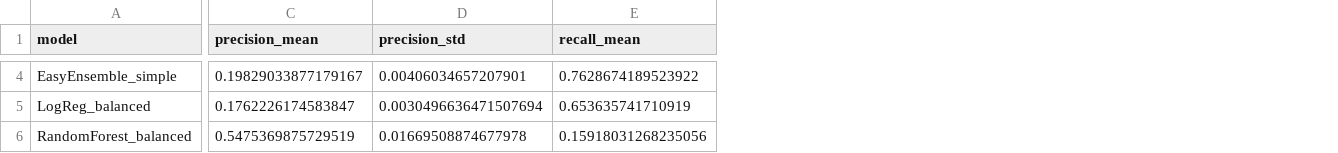
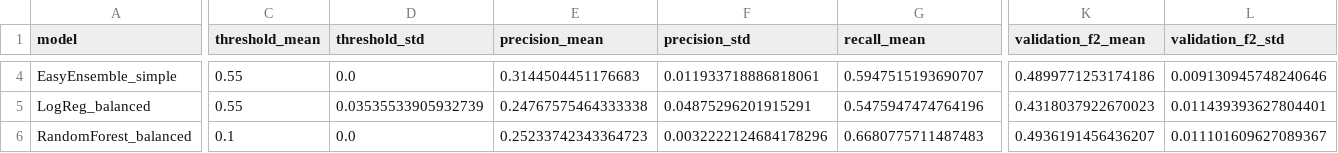
Before and after one commit to tadyuh76/data-mining-final, a CSV file: outputs/tables/dm_seed_stability_summary.csv, drawn as a sheet; only a part is shown, gaps mark what is left out; addresses are those after the commit; the diff covers the shown part only; the diff names each change by its address in the sheet, - before the commit and + after, or states it on an @@ line.

```diff
--- a/outputs/tables/dm_seed_stability_summary.csv
+++ b/outputs/tables/dm_seed_stability_summary.csv
+column C (threshold_mean), rows 4-6: 0.55 | 0.55 | 0.1
+column D (threshold_std), rows 4-6: 0.0 | 0.03535533905932739 | 0.0
+column K (validation_f2_mean), rows 4-6: 0.4899771253174186 | 0.4318037922670023 | 0.4936191456436207
+column L (validation_f2_std), rows 4-6: 0.009130945748240646 | 0.011439393627804401 | 0.011101609627089367
-E4 (precision_mean): 0.19829033877179167
+E4 (precision_mean): 0.3144504451176683
-F4 (precision_std): 0.00406034657207901
+F4 (precision_std): 0.011933718886818061
-G4 (recall_mean): 0.7628674189523922
+G4 (recall_mean): 0.5947515193690707
-E5 (precision_mean): 0.1762226174583847
+E5 (precision_mean): 0.24767575464333338
-F5 (precision_std): 0.0030496636471507694
+F5 (precision_std): 0.04875296201915291
-G5 (recall_mean): 0.653635741710919
+G5 (recall_mean): 0.5475947474764196
-E6 (precision_mean): 0.5475369875729519
+E6 (precision_mean): 0.25233742343364723
-F6 (precision_std): 0.01669508874677978
+F6 (precision_std): 0.0032222124684178296
-G6 (recall_mean): 0.15918031268235056
+G6 (recall_mean): 0.6680775711487483
```
Also changed, not shown: 41 edited cells elsewhere in this file, outputs/dataset_screening/dm_dataset_screening_metrics.csv, outputs/dataset_screening/dm_dataset_screening_summary.csv, 24 other files.
